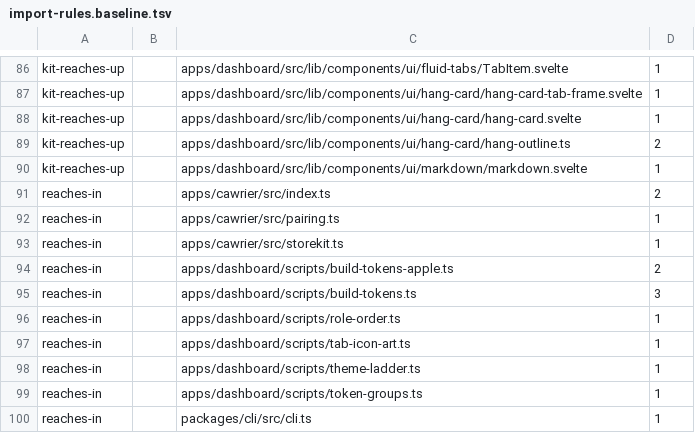
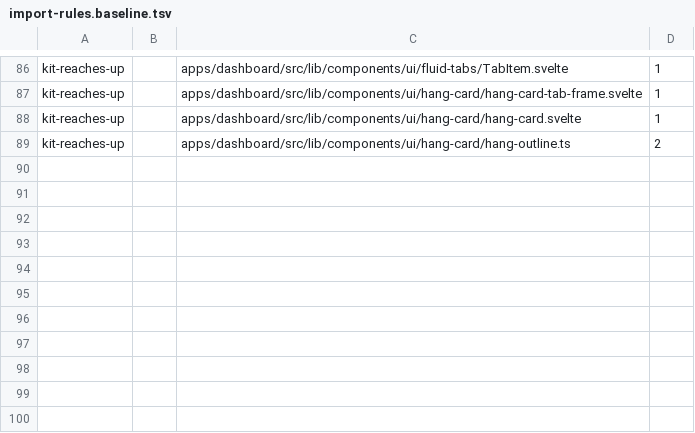
Before and after one commit to Bewinxed/cawco, a TSV file: scripts/import-rules.baseline.tsv, drawn as a sheet; only a part is shown, gaps mark what is left out; the diff names each change by its address in the sheet, - before the commit and + after, or states it on an @@ line.

```diff
--- a/scripts/import-rules.baseline.tsv
+++ b/scripts/import-rules.baseline.tsv
-row 90: kit-reaches-up |  | apps/dashboard/src/lib/components/ui/markdown/markdown.svelte | 1
-row 91: reaches-in |  | apps/cawrier/src/index.ts | 2
-row 92: reaches-in |  | apps/cawrier/src/pairing.ts | 1
-row 93: reaches-in |  | apps/cawrier/src/storekit.ts | 1
-row 94: reaches-in |  | apps/dashboard/scripts/build-tokens-apple.ts | 2
-row 95: reaches-in |  | apps/dashboard/scripts/build-tokens.ts | 3
-row 96: reaches-in |  | apps/dashboard/scripts/role-order.ts | 1
-row 97: reaches-in |  | apps/dashboard/scripts/tab-icon-art.ts | 1
-row 98: reaches-in |  | apps/dashboard/scripts/theme-ladder.ts | 1
-row 99: reaches-in |  | apps/dashboard/scripts/token-groups.ts | 1
-row 100: reaches-in |  | packages/cli/src/cli.ts | 1
```
Also changed, not shown: 26 other files.
